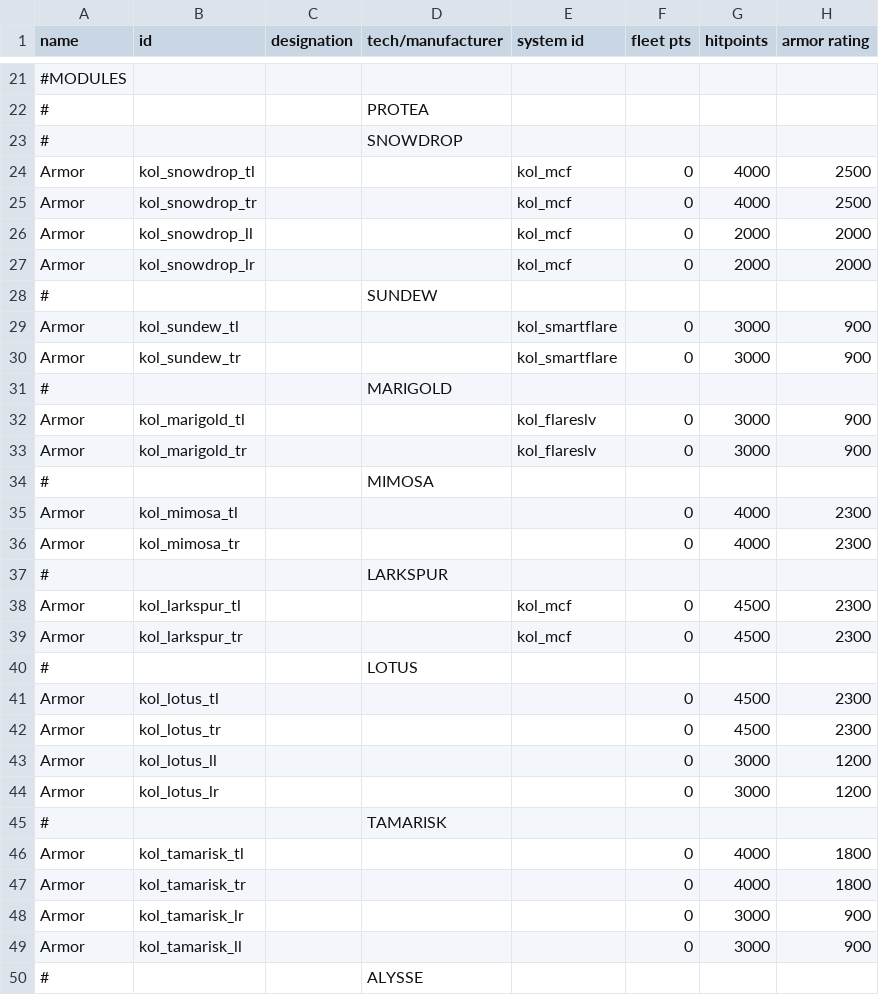
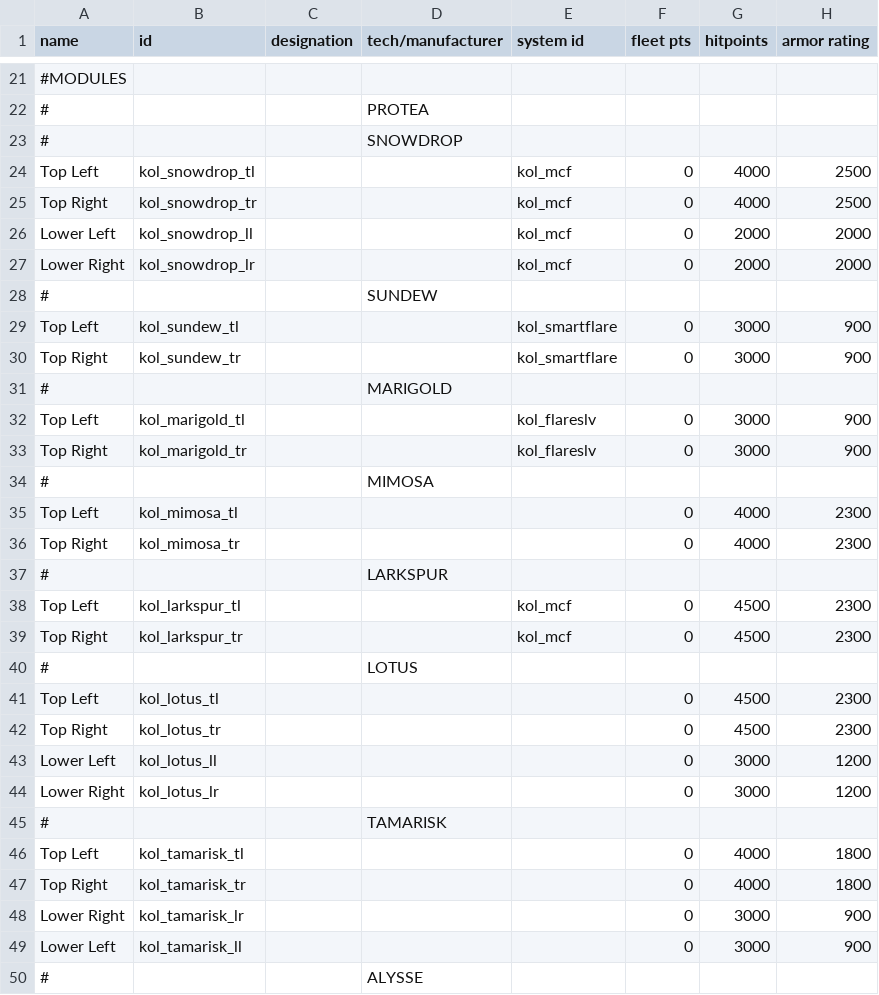
Before and after one commit to Dal-041/Knights_of_Ludd, a CSV file: data/hulls/ship_data.csv, drawn as a sheet; only a part is shown, gaps mark what is left out; the diff covers the shown part only; the diff names each change by its address in the sheet, - before the commit and + after, or states it on an @@ line.

```diff
--- a/data/hulls/ship_data.csv
+++ b/data/hulls/ship_data.csv
-A24 (name): Armor
+A24 (name): Top Left
-A25 (name): Armor
+A25 (name): Top Right
-A26 (name): Armor
+A26 (name): Lower Left
-A27 (name): Armor
+A27 (name): Lower Right
-A29 (name): Armor
+A29 (name): Top Left
-A30 (name): Armor
+A30 (name): Top Right
-A32 (name): Armor
+A32 (name): Top Left
-A33 (name): Armor
+A33 (name): Top Right
-A35 (name): Armor
+A35 (name): Top Left
-A36 (name): Armor
+A36 (name): Top Right
-A38 (name): Armor
+A38 (name): Top Left
-A39 (name): Armor
+A39 (name): Top Right
-A41 (name): Armor
+A41 (name): Top Left
-A42 (name): Armor
+A42 (name): Top Right
-A43 (name): Armor
+A43 (name): Lower Left
-A44 (name): Armor
+A44 (name): Lower Right
-A46 (name): Armor
+A46 (name): Top Left
-A47 (name): Armor
+A47 (name): Top Right
-A48 (name): Armor
+A48 (name): Lower Right
-A49 (name): Armor
+A49 (name): Lower Left
```
Also changed, not shown: 12 edited cells elsewhere in this file, 12 other files.
